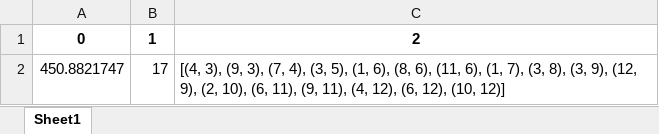
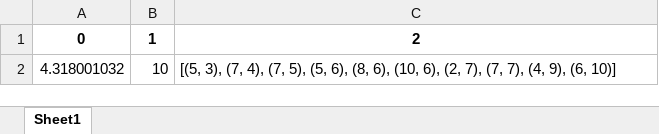
Before and after one commit to yutakseo/SensorDeploymentOptimizer, an Excel workbook: OUTPUT/240818rectangle1_output.xlsx, sheet Sheet1, drawn as a sheet; values as stored, in another font and other column widths than the file's, no borders; removed rows and columns are numbered as before the commit, all else as after; the diff names each change by its address in the sheet, - before the commit and + after, or states it on an @@ line.

```diff
--- a/OUTPUT/240818rectangle1_output.xlsx (sheet Sheet1)
+++ b/OUTPUT/240818rectangle1_output.xlsx (sheet Sheet1)
-row 2: 450.8821747 | 17 | [(4, 3), (9, 3), (7, 4), (3, 5), (1, 6), (8, 6), (11, 6), (1, 7), (3, 8), (3, 9), (12, 9), (2, 10), (6, 11), (9, 11), (4, 12), (6, 12), (10, 12)]
+row 2: 4.318001032 | 10 | [(5, 3), (7, 4), (7, 5), (5, 6), (8, 6), (10, 6), (2, 7), (7, 7), (4, 9), (6, 10)]
```
Also changed, not shown: 5 other files.
